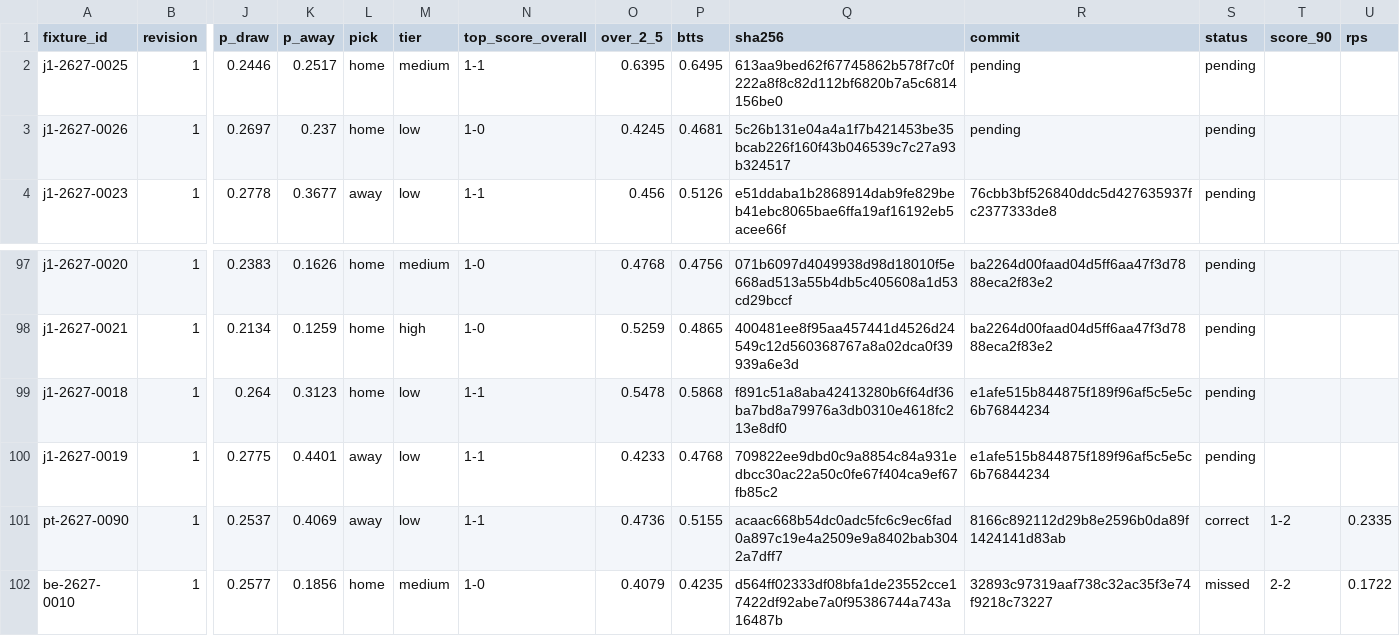
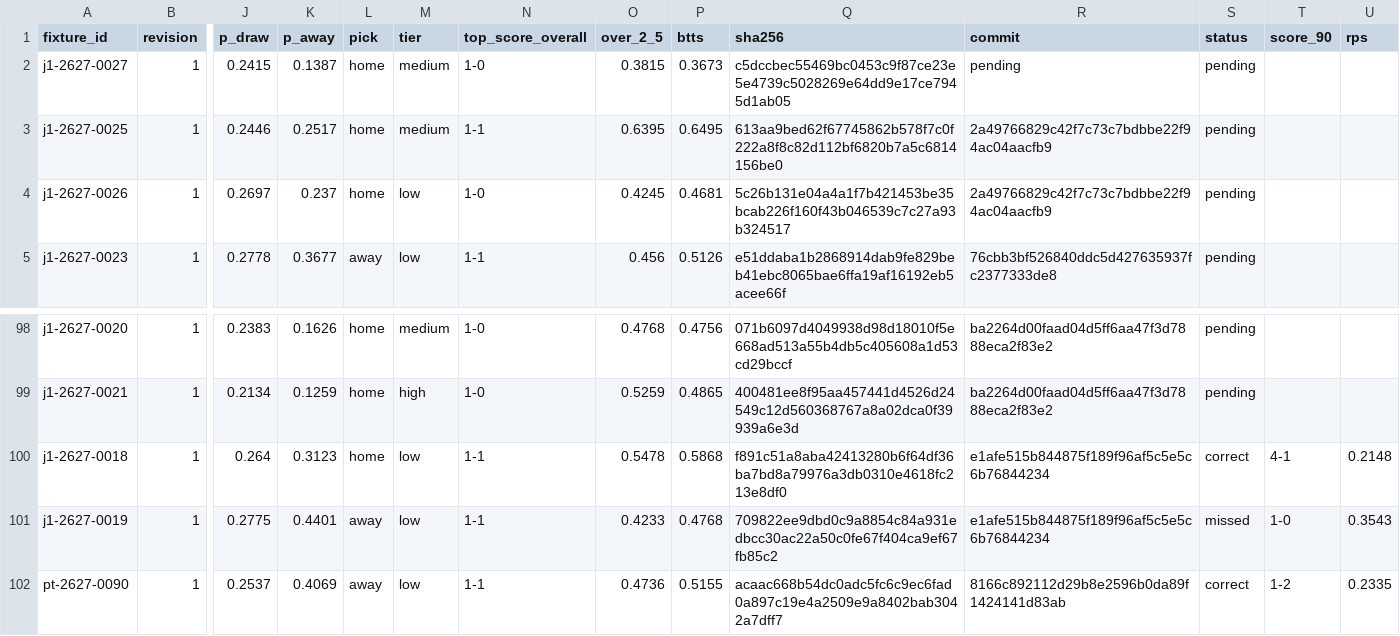
Before and after one commit to thetouchlineatlas-com/ledger, a CSV file: ledger.csv, drawn as a sheet; only a part is shown, gaps mark what is left out; the shorter side is filled out with more unchanged rows; addresses are those after the commit; rows hold the shown columns only; the diff names each change by its address in the sheet, - before the commit and + after, or states it on an @@ line.

Commit message:
Ledger 2026-11-28T07:11:55Z

```diff
--- a/ledger.csv
+++ b/ledger.csv
+row 2: j1-2627-0027 | 1 | 0.2415 | 0.1387 | home | medium | 1-0 | 0.3815 | 0.3673 | c5dccbec55469bc0453c9f87ce23e5e4739c5028269e64dd9e17ce7945d1ab05 | pending | pending
-R3:R4 (commit): pending
+R3:R4 (commit): 2a49766829c42f7c73c7bdbbe22f94ac04aacfb9
-S100 (status): pending
+S100 (status): correct
-T100 (score_90): (empty)
+T100 (score_90): 4-1
-U100 (rps): (empty)
+U100 (rps): 0.2148
-S101 (status): pending
+S101 (status): missed
-T101 (score_90): (empty)
+T101 (score_90): 1-0
-U101 (rps): (empty)
+U101 (rps): 0.3543
```
Also changed, not shown: 3 other files.
